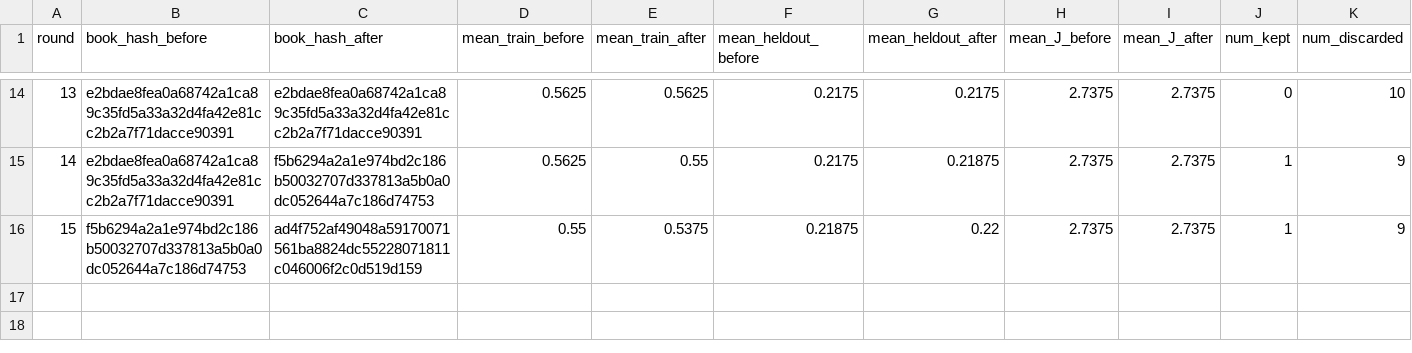
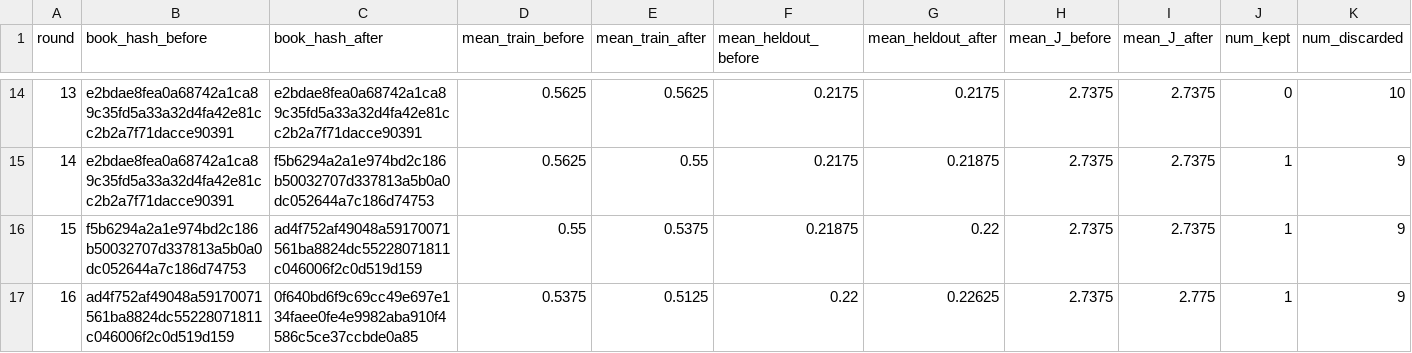
Before and after one commit to steven7woo/RLAD, a CSV file: work_zsw_lambda10/research/round_summary.csv, drawn as a sheet; only a part is shown, gaps mark what is left out; rows hold the shown columns only; the diff names each change by its address in the sheet, - before the commit and + after, or states it on an @@ line.

Commit message:
autoresearch: hinter lambda-10 round 016

```diff
--- a/work_zsw_lambda10/research/round_summary.csv
+++ b/work_zsw_lambda10/research/round_summary.csv
+row 17: 16 | ad4f752af49048a59170071561ba8824dc55228071811c046006f2c0d519d159 | 0f640bd6f9c69cc49e697e134faee0fe4e9982aba910f4586c5ce37ccbde0a85 | 0.5375 | 0.5125 | 0.22 | 0.22625 | 2.7375 | 2.775 | 1 | 9
```
Also changed, not shown: 6 other files.
